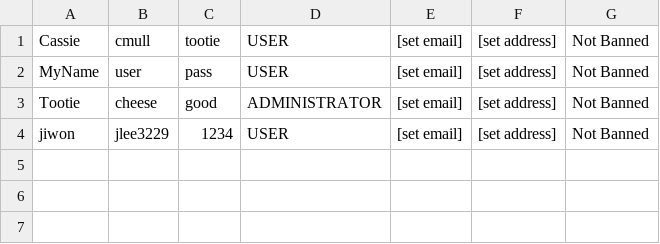
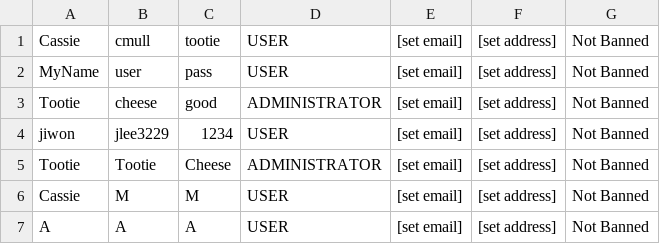
Before and after one commit to MagiShi/WWCT, a CSV file: database.csv, drawn as a sheet; the diff names each change by its address in the sheet, - before the commit and + after, or states it on an @@ line.

```diff
--- a/database.csv
+++ b/database.csv
+row 5: Tootie | Tootie | Cheese | ADMINISTRATOR | [set email] | [set address] | Not Banned
+row 6: Cassie | M | M | USER | [set email] | [set address] | Not Banned
+row 7: A | A | A | USER | [set email] | [set address] | Not Banned
```
Also changed, not shown: out/production/WWCT/database.csv, 24 other files.
